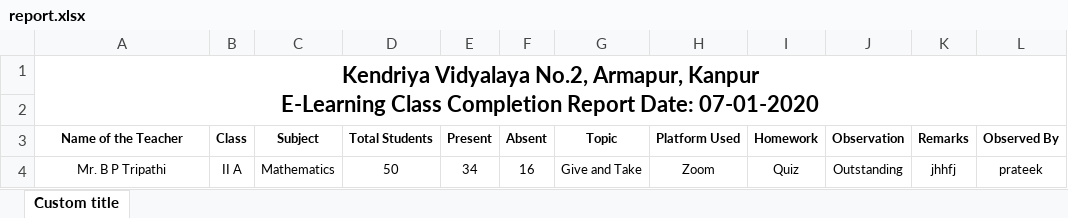
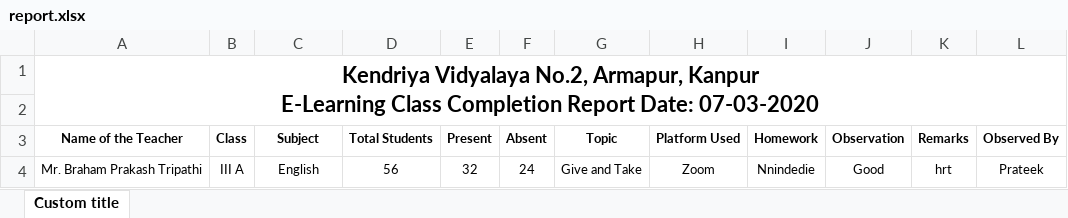
Before and after one commit to c0deek/DigitalClassReport-KV, an Excel workbook: media/report.xlsx, sheet Custom title, drawn as a sheet; values as stored, in another font and other column widths than the file's, no borders; removed rows and columns are numbered as before the commit, all else as after; the diff names each change by its address in the sheet, - before the commit and + after, or states it on an @@ line.

```diff
--- a/media/report.xlsx (sheet Custom title)
+++ b/media/report.xlsx (sheet Custom title)
-A1 (Name of the Teacher): …Report Date: 07-01-2020
+A1 (Name of the Teacher): …Report Date: 07-03-2020
-row 4: Mr. B P Tripathi | II A | Mathematics | 50 | 34 | 16 | Give and Take | Zoom | Quiz | Outstanding | jhhfj | prateek
+row 4: Mr. Braham Prakash Tripathi | III A | English | 56 | 32 | 24 | Give and Take | Zoom | Nnindedie | Good | hrt | Prateek
```
Also changed, not shown: 10 other files.
